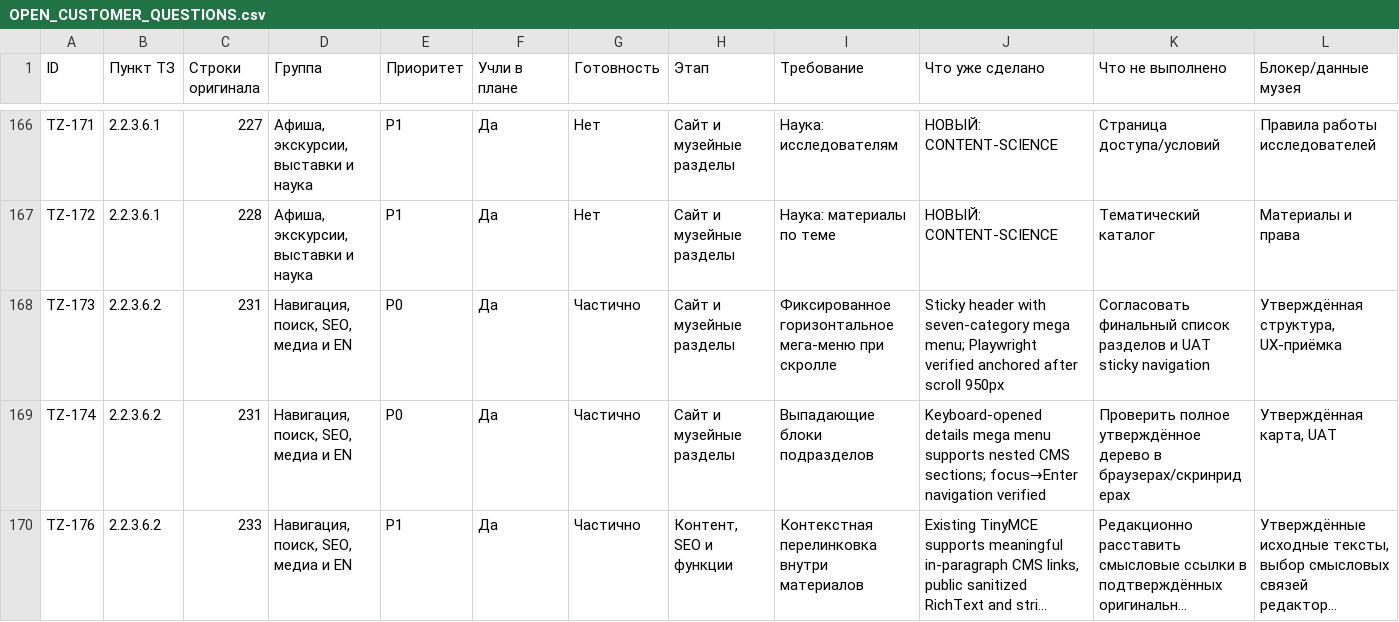
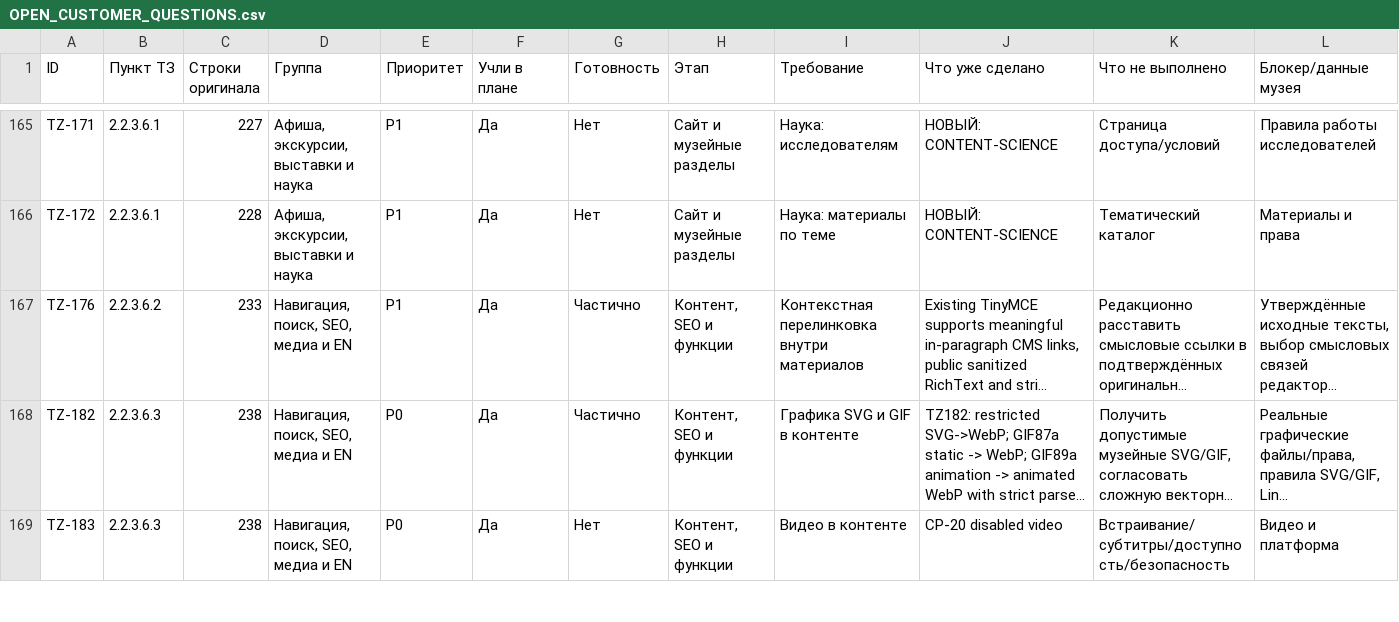
Before and after one commit to arvectum2/musbread, a CSV file: docs/tz-audit/OPEN_CUSTOMER_QUESTIONS.csv, drawn as a sheet; only a part is shown, gaps mark what is left out; the shorter side is filled out with more unchanged rows; long unchanged cells end in …; rows hold the shown columns only; the diff covers the shown part only; the diff names each change by its address in the sheet, - before the commit and + after, or states it on an @@ line.

```diff
--- a/docs/tz-audit/OPEN_CUSTOMER_QUESTIONS.csv
+++ b/docs/tz-audit/OPEN_CUSTOMER_QUESTIONS.csv
-row 168: TZ-173 | 2.2.3.6.2 | 231 | Навигация, поиск, SEO, медиа и EN | P0 | Да | Частично | Сайт и музейные разделы | Фиксированное горизонтальное мега-меню при скролле | Sticky header with seven-category mega menu; Playwright verified anchored after scroll 950px | Согласовать финальный список разделов и UAT sticky navigation | Утверждённая структура, UX-приёмка
-row 169: TZ-174 | 2.2.3.6.2 | 231 | Навигация, поиск, SEO, медиа и EN | P0 | Да | Частично | Сайт и музейные разделы | Выпадающие блоки подразделов | Keyboard-opened details mega menu supports nested CMS sections; focus→Enter navigation verified | Проверить полное утверждённое дерево в браузерах/скринридерах | Утверждённая карта, UAT
```
Also changed, not shown: 2 removed rows and 8 edited cells elsewhere in this file, docs/tz-audit/CUSTOMER_RFI_QUEUE.csv, docs/tz-audit/PARTIAL_92_REMEDIATION.csv, 20 other files.
